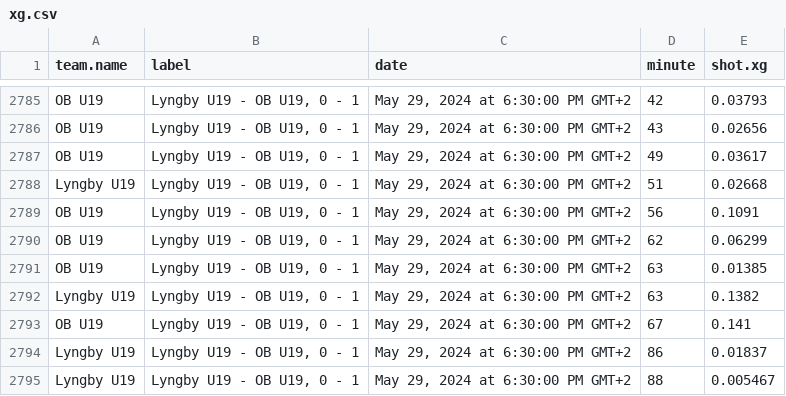
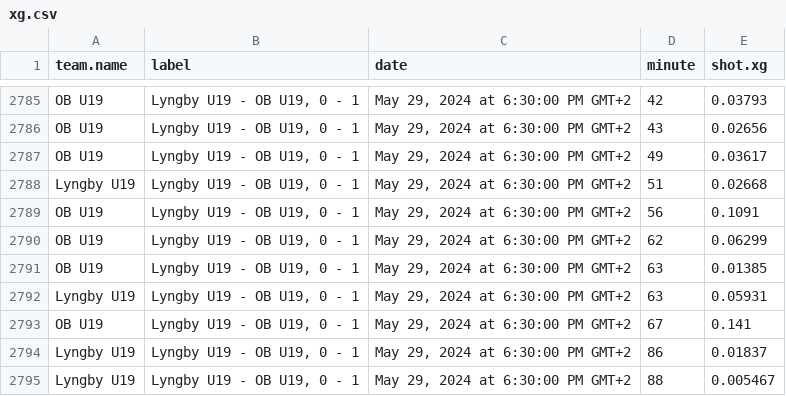
Before and after one commit to AC-Horsens/AC-Horsens-U19, a CSV file: xg.csv, drawn as a sheet; only a part is shown, gaps mark what is left out; the diff covers the shown part only.

```diff
--- a/xg.csv
+++ b/xg.csv
@@ -2791,3 +2791,3 @@ OB U19,"Lyngby U19 - OB U19, 0 - 1","May 29, 2024 at 6:30:00 PM GMT+2",62,0.0629
 OB U19,"Lyngby U19 - OB U19, 0 - 1","May 29, 2024 at 6:30:00 PM GMT+2",63,0.01385
-Lyngby U19,"Lyngby U19 - OB U19, 0 - 1","May 29, 2024 at 6:30:00 PM GMT+2",63,0.1382
+Lyngby U19,"Lyngby U19 - OB U19, 0 - 1","May 29, 2024 at 6:30:00 PM GMT+2",63,0.05931
 OB U19,"Lyngby U19 - OB U19, 0 - 1","May 29, 2024 at 6:30:00 PM GMT+2",67,0.141
```
Also changed, not shown: 26 moved rows elsewhere in this file, penalty_area_entry_counts.csv, 34 other files.
